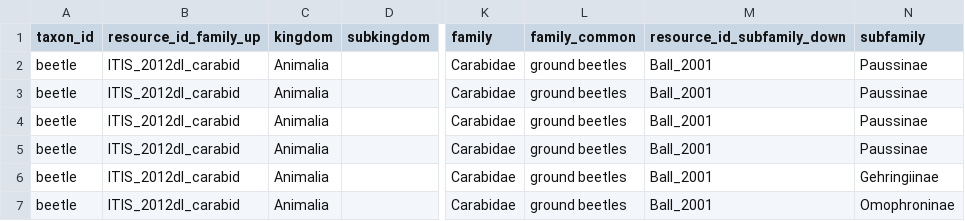
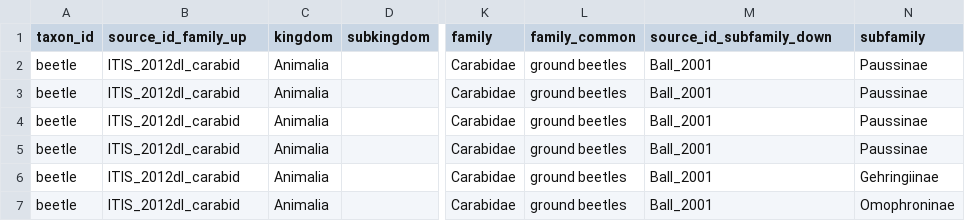
Before and after one commit to fluby/neonetods, a CSV file: data/high_level.csv, drawn as a sheet; only a part is shown, gaps mark what is left out; the diff names each change by its address in the sheet, - before the commit and + after, or states it on an @@ line.

Commit message:
Updating headers to match names in ddl

```diff
--- a/data/high_level.csv
+++ b/data/high_level.csv
-B1: resource_id_family_up
+B1: source_id_family_up
-M1: resource_id_subfamily_down
+M1: source_id_subfamily_down
```
